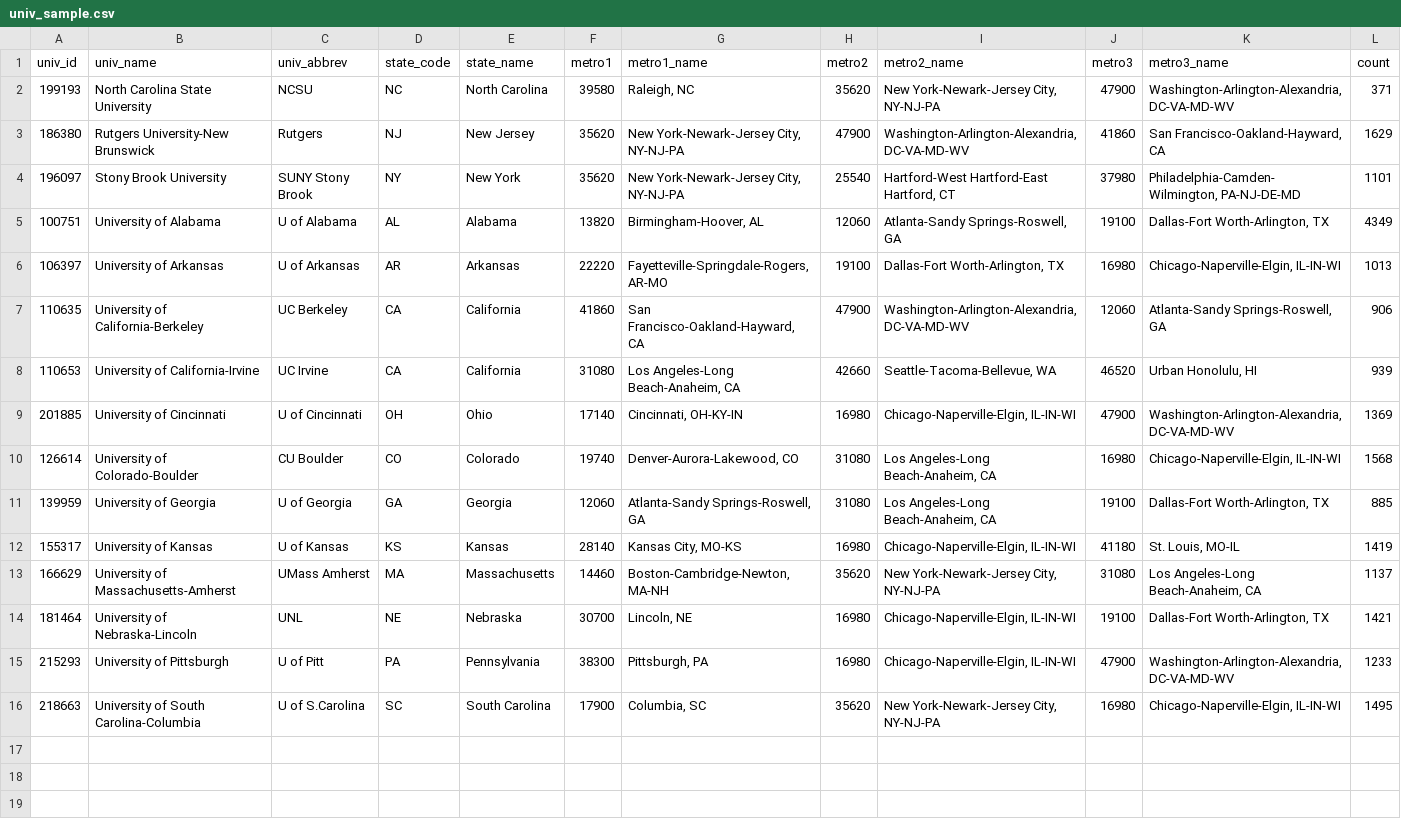
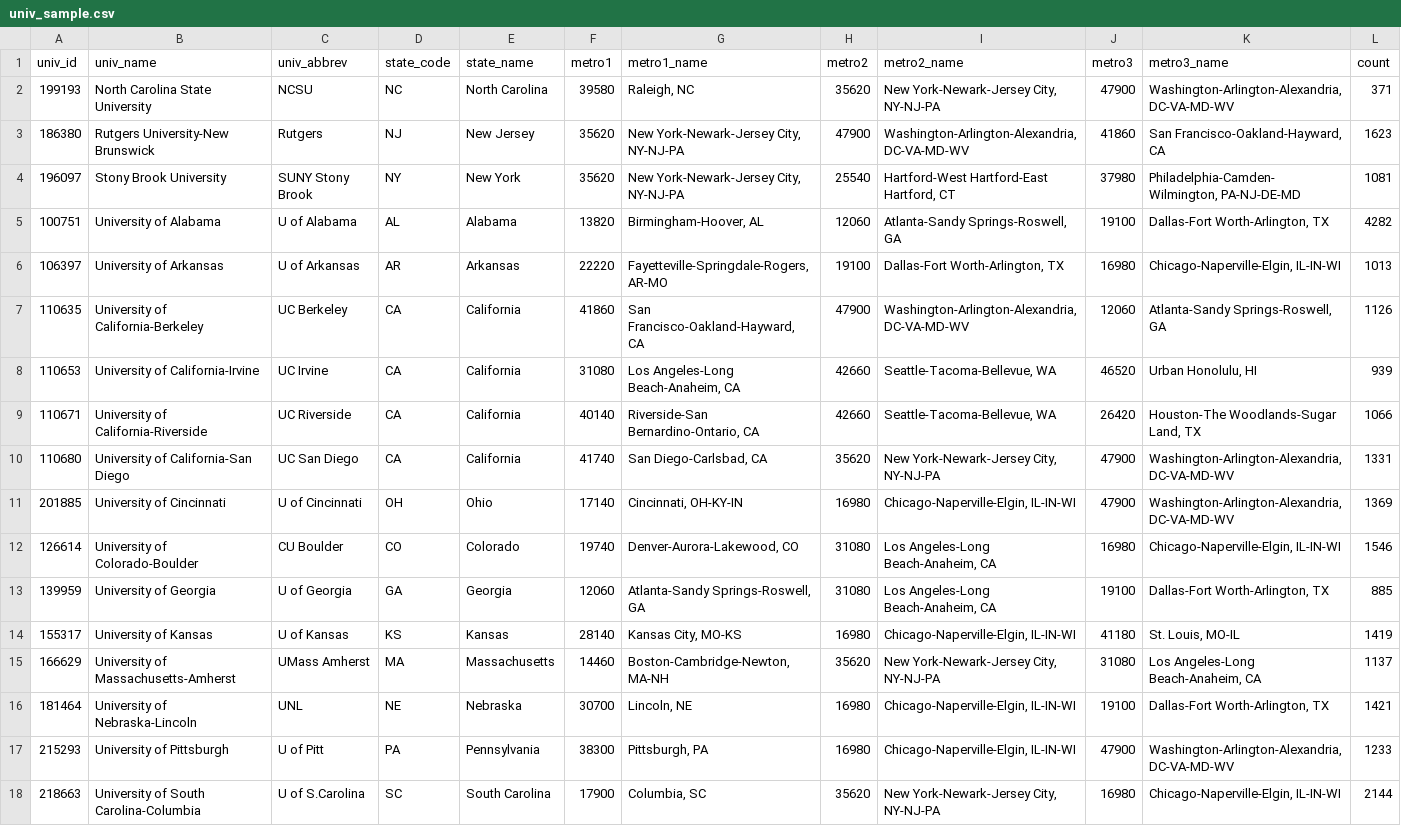
Before and after one commit to ozanj/joyce_report, a CSV file: assets/data/univ_sample.csv, drawn as a sheet.

Commit message:
update tables for 4 req univs

```diff
--- a/assets/data/univ_sample.csv
+++ b/assets/data/univ_sample.csv
@@ -2,10 +2,12 @@
 199193,"North Carolina State University","NCSU","NC","North Carolina",39580,"Raleigh, NC",35620,"New York-Newark-Jersey City, NY-NJ-PA",47900,"Washington-Arlington-Alexandria, DC-VA-MD-WV",371
-186380,"Rutgers University-New Brunswick","Rutgers","NJ","New Jersey",35620,"New York-Newark-Jersey City, NY-NJ-PA",47900,"Washington-Arlington-Alexandria, DC-VA-MD-WV",41860,"San Francisco-Oakland-Hayward, CA",1629
-196097,"Stony Brook University","SUNY Stony Brook","NY","New York",35620,"New York-Newark-Jersey City, NY-NJ-PA",25540,"Hartford-West Hartford-East Hartford, CT",37980,"Philadelphia-Camden-Wilmington, PA-NJ-DE-MD",1101
-100751,"University of Alabama","U of Alabama","AL","Alabama",13820,"Birmingham-Hoover, AL",12060,"Atlanta-Sandy Springs-Roswell, GA",19100,"Dallas-Fort Worth-Arlington, TX",4349
+186380,"Rutgers University-New Brunswick","Rutgers","NJ","New Jersey",35620,"New York-Newark-Jersey City, NY-NJ-PA",47900,"Washington-Arlington-Alexandria, DC-VA-MD-WV",41860,"San Francisco-Oakland-Hayward, CA",1623
+196097,"Stony Brook University","SUNY Stony Brook","NY","New York",35620,"New York-Newark-Jersey City, NY-NJ-PA",25540,"Hartford-West Hartford-East Hartford, CT",37980,"Philadelphia-Camden-Wilmington, PA-NJ-DE-MD",1081
+100751,"University of Alabama","U of Alabama","AL","Alabama",13820,"Birmingham-Hoover, AL",12060,"Atlanta-Sandy Springs-Roswell, GA",19100,"Dallas-Fort Worth-Arlington, TX",4282
 106397,"University of Arkansas","U of Arkansas","AR","Arkansas",22220,"Fayetteville-Springdale-Rogers, AR-MO",19100,"Dallas-Fort Worth-Arlington, TX",16980,"Chicago-Naperville-Elgin, IL-IN-WI",1013
-110635,"University of California-Berkeley","UC Berkeley","CA","California",41860,"San Francisco-Oakland-Hayward, CA",47900,"Washington-Arlington-Alexandria, DC-VA-MD-WV",12060,"Atlanta-Sandy Springs-Roswell, GA",906
+110635,"University of California-Berkeley","UC Berkeley","CA","California",41860,"San Francisco-Oakland-Hayward, CA",47900,"Washington-Arlington-Alexandria, DC-VA-MD-WV",12060,"Atlanta-Sandy Springs-Roswell, GA",1126
 110653,"University of California-Irvine","UC Irvine","CA","California",31080,"Los Angeles-Long Beach-Anaheim, CA",42660,"Seattle-Tacoma-Bellevue, WA",46520,"Urban Honolulu, HI",939
+110671,"University of California-Riverside","UC Riverside","CA","California",40140,"Riverside-San Bernardino-Ontario, CA",42660,"Seattle-Tacoma-Bellevue, WA",26420,"Houston-The Woodlands-Sugar Land, TX",1066
+110680,"University of California-San Diego","UC San Diego","CA","California",41740,"San Diego-Carlsbad, CA",35620,"New York-Newark-Jersey City, NY-NJ-PA",47900,"Washington-Arlington-Alexandria, DC-VA-MD-WV",1331
 201885,"University of Cincinnati","U of Cincinnati","OH","Ohio",17140,"Cincinnati, OH-KY-IN",16980,"Chicago-Naperville-Elgin, IL-IN-WI",47900,"Washington-Arlington-Alexandria, DC-VA-MD-WV",1369
-126614,"University of Colorado-Boulder","CU Boulder","CO","Colorado",19740,"Denver-Aurora-Lakewood, CO",31080,"Los Angeles-Long Beach-Anaheim, CA",16980,"Chicago-Naperville-Elgin, IL-IN-WI",1568
+126614,"University of Colorado-Boulder","CU Boulder","CO","Colorado",19740,"Denver-Aurora-Lakewood, CO",31080,"Los Angeles-Long Beach-Anaheim, CA",16980,"Chicago-Naperville-Elgin, IL-IN-WI",1546
 139959,"University of Georgia","U of Georgia","GA","Georgia",12060,"Atlanta-Sandy Springs-Roswell, GA",31080,"Los Angeles-Long Beach-Anaheim, CA",19100,"Dallas-Fort Worth-Arlington, TX",885
@@ -15,2 +17,2 @@
 215293,"University of Pittsburgh","U of Pitt","PA","Pennsylvania",38300,"Pittsburgh, PA",16980,"Chicago-Naperville-Elgin, IL-IN-WI",47900,"Washington-Arlington-Alexandria, DC-VA-MD-WV",1233
-218663,"University of South Carolina-Columbia","U of S.Carolina","SC","South Carolina",17900,"Columbia, SC",35620,"New York-Newark-Jersey City, NY-NJ-PA",16980,"Chicago-Naperville-Elgin, IL-IN-WI",1495
+218663,"University of South Carolina-Columbia","U of S.Carolina","SC","South Carolina",17900,"Columbia, SC",35620,"New York-Newark-Jersey City, NY-NJ-PA",16980,"Chicago-Naperville-Elgin, IL-IN-WI",2144
```
Also changed, not shown: 19 other files.
